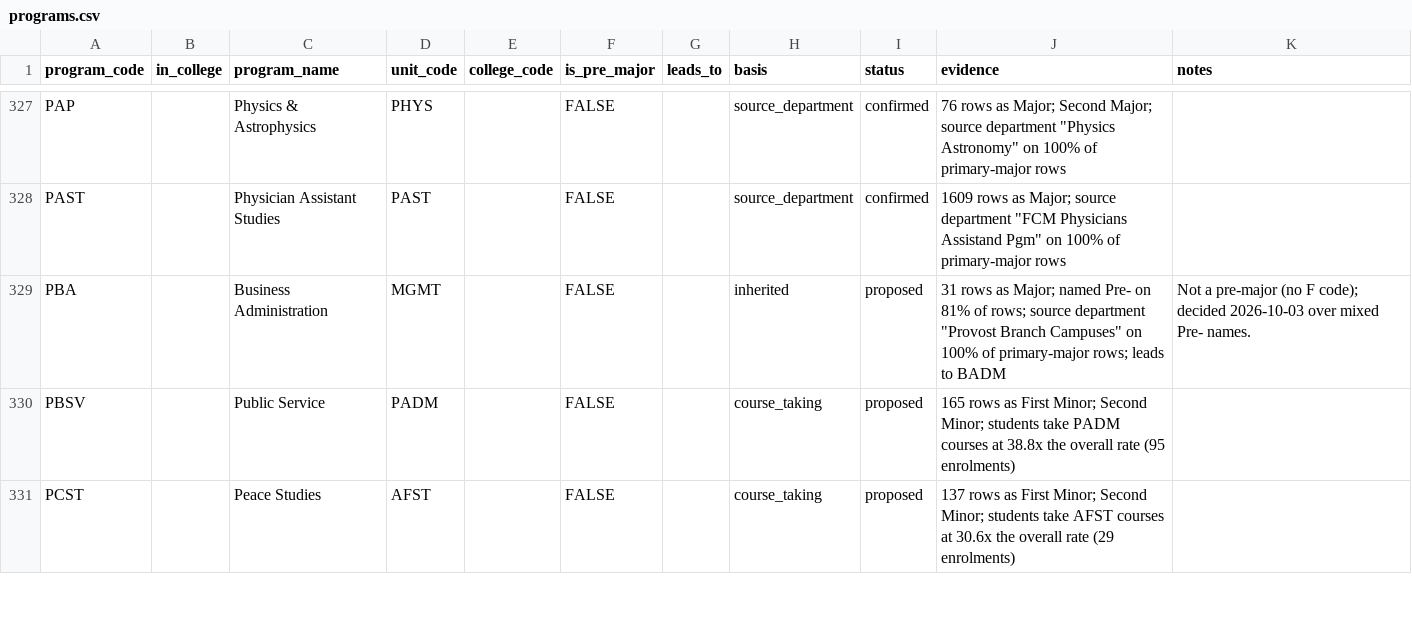
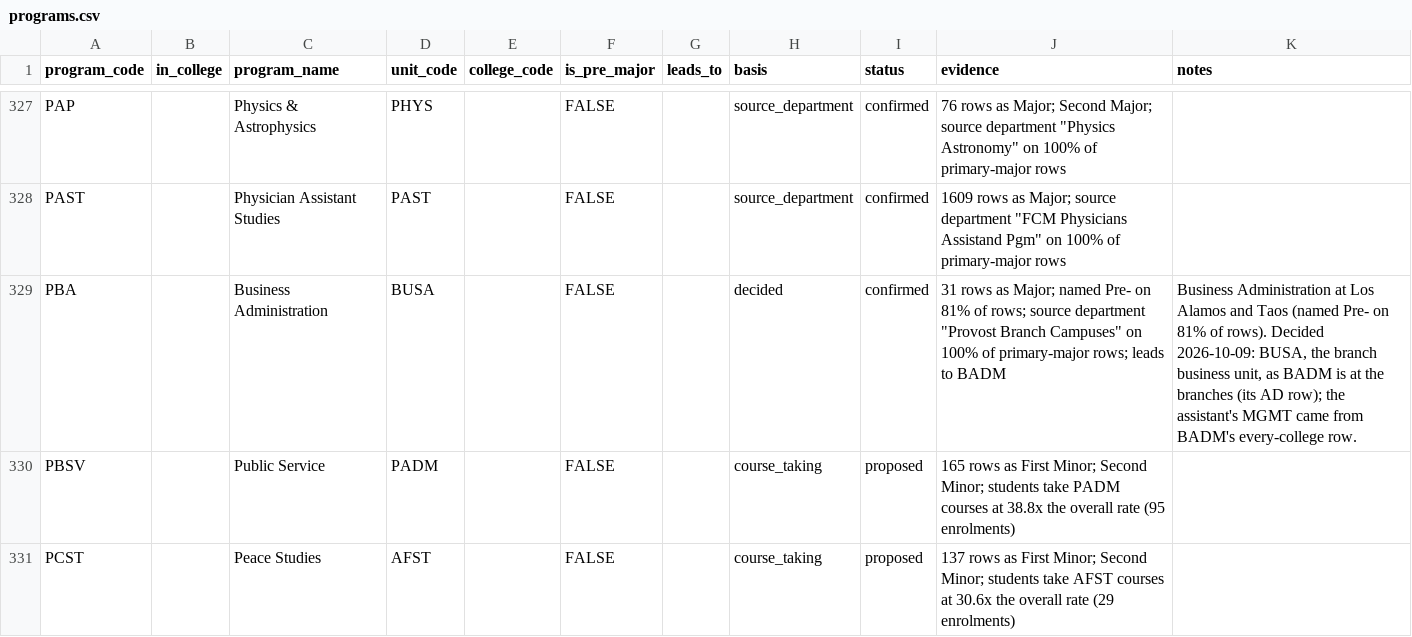
Before and after one commit to cedar-collective/cedar, a CSV file: institution/unm/programs.csv, drawn as a sheet; only a part is shown, gaps mark what is left out.

```diff
--- a/institution/unm/programs.csv
+++ b/institution/unm/programs.csv
@@ -328,3 +328,3 @@ PAP,,Physics & Astrophysics,PHYS,,FALSE,,source_department,confirmed,"76 rows as
 PAST,,Physician Assistant Studies,PAST,,FALSE,,source_department,confirmed,"1609 rows as Major; source department ""FCM Physicians Assistand Pgm"" on 100% of primary-major rows",
-PBA,,Business Administration,MGMT,,FALSE,,inherited,proposed,"31 rows as Major; named Pre- on 81% of rows; source department ""Provost Branch Campuses"" on 100% of primary-major rows; leads to BADM",Not a pre-major (no F code); decided 2026-10-03 over mixed Pre- names.
+PBA,,Business Administration,BUSA,,FALSE,,decided,confirmed,"31 rows as Major; named Pre- on 81% of rows; source department ""Provost Branch Campuses"" on 100% of primary-major rows; leads to BADM","Business Administration at Los Alamos and Taos (named Pre- on 81% of rows). Decided 2026-10-09: BUSA, the branch business unit, as BADM is at the branches (its AD row); the assistant's MGMT came from BADM's every-college row."
 PBSV,,Public Service,PADM,,FALSE,,course_taking,proposed,165 rows as First Minor; Second Minor; students take PADM courses at 38.8x the overall rate (95 enrolments),
```
